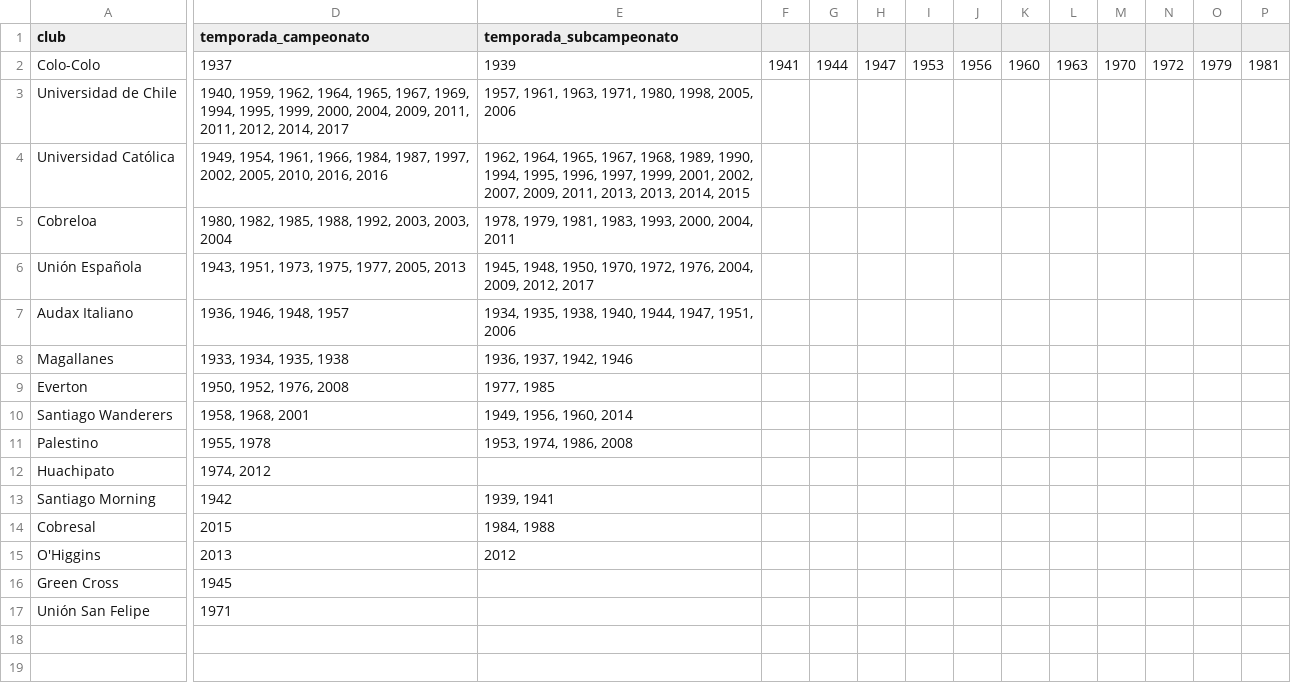
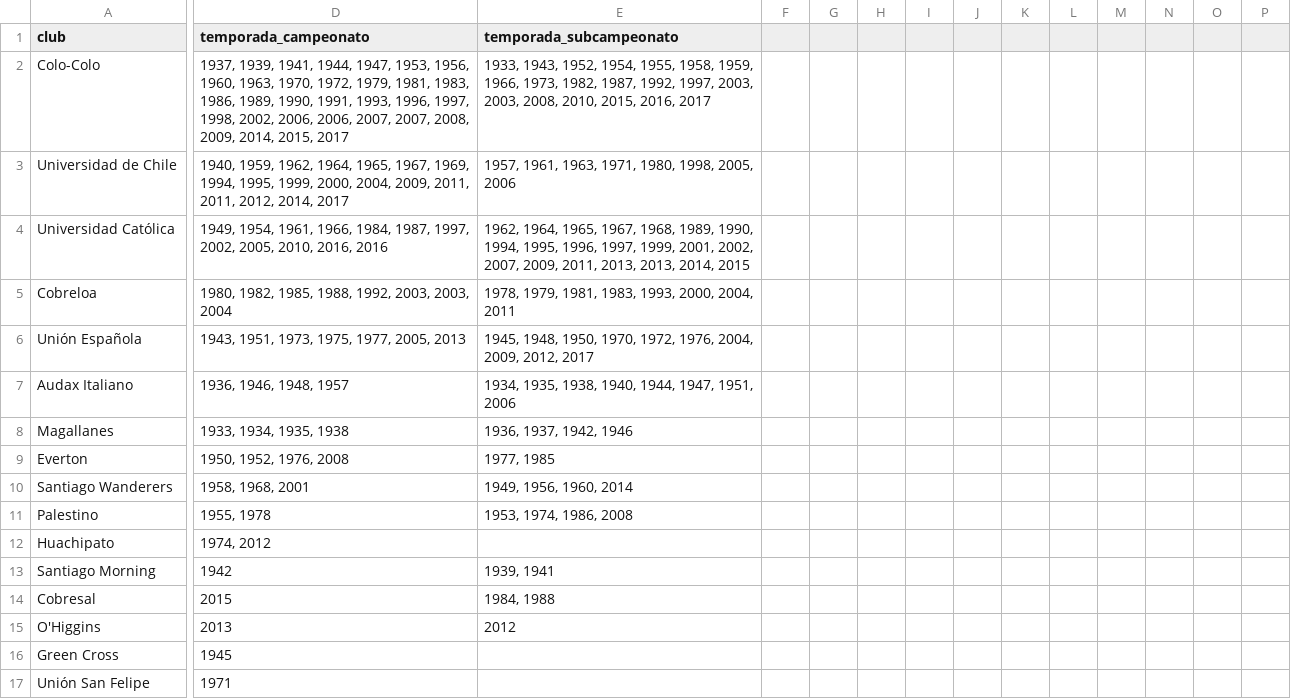
Before and after one commit to catalinaviera/datos, a CSV file: supercampeones.csv, drawn as a sheet; only a part is shown, gaps mark what is left out; the diff covers the shown part only; the diff names each change by its address in the sheet, - before the commit and + after, or states it on an @@ line.

Commit message:
Update supercampeones.csv

```diff
--- a/supercampeones.csv
+++ b/supercampeones.csv
-D2 (temporada_campeonato): 1937
+D2 (temporada_campeonato): 1937, 1939, 1941, 1944, 1947, 1953, 1956, 1960, 1963, 1970, 1972, 1979, 1981, 1983, 1986, 1989, 1990, 1991, 1993, 1996, 1997, 1998, 2002, 2006, 2006, 2007, 2007, 2008, 2009, 2014, 2015, 2017
-E2 (temporada_subcampeonato): 1939
+E2 (temporada_subcampeonato): 1933, 1943, 1952, 1954, 1955, 1958, 1959, 1966, 1973, 1982, 1987, 1992, 1997, 2003, 2003, 2008, 2010, 2015, 2016, 2017
-F2: 1941
+F2: (empty)
-G2: 1944
+G2: (empty)
-H2: 1947
+H2: (empty)
-I2: 1953
+I2: (empty)
-J2: 1956
+J2: (empty)
-K2: 1960
+K2: (empty)
-L2: 1963
+L2: (empty)
-M2: 1970
+M2: (empty)
-N2: 1972
+N2: (empty)
-O2: 1979
+O2: (empty)
-P2: 1981
+P2: (empty)
```
Also changed, not shown: 20 edited cells elsewhere in this file.
